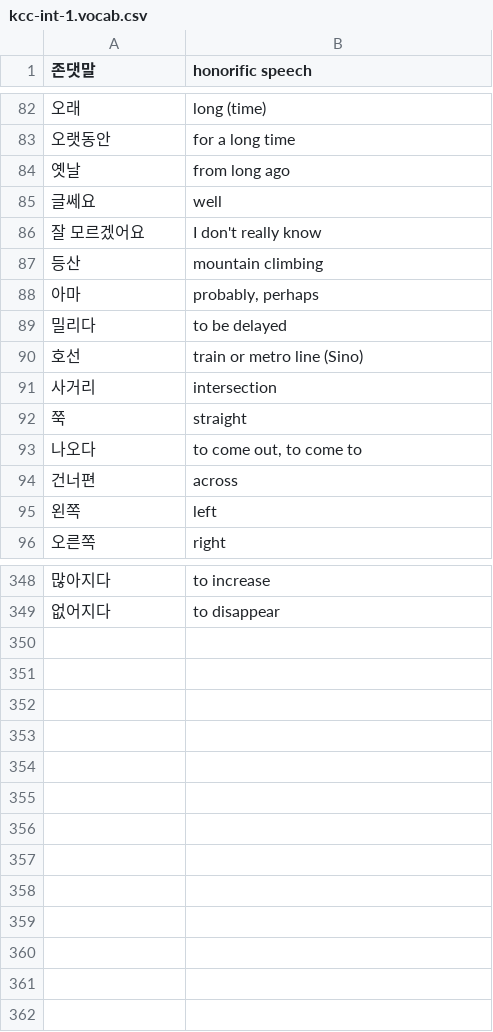
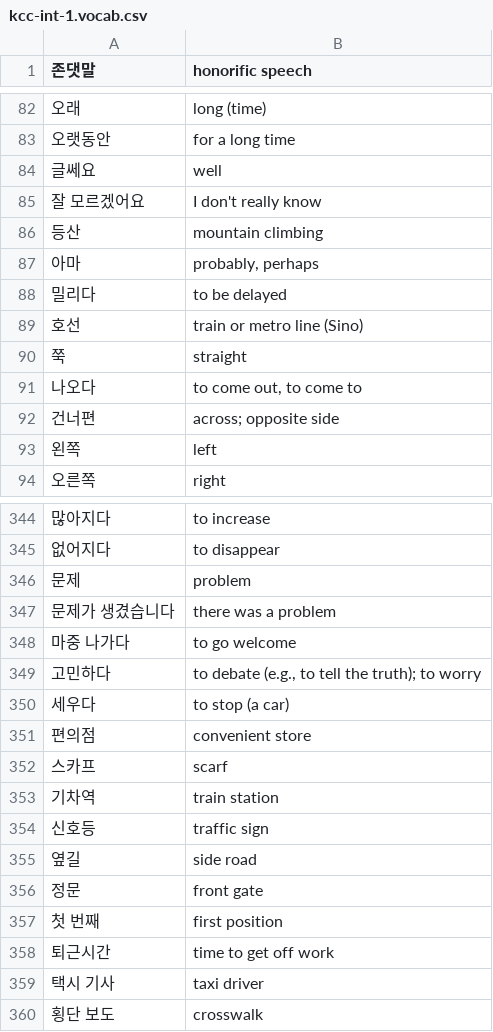
Before and after one commit to nilanshutwinkle/random-notes, a CSV file: Korean Flashcards/KCC/Intermediate 1/kcc-int-1.vocab.csv, drawn as a sheet; only a part is shown, gaps mark what is left out; the diff covers the shown part only.

Commit message:
more vocab, grammar for 4과

```diff
--- a/Korean Flashcards/KCC/Intermediate 1/kcc-int-1.vocab.csv
+++ b/Korean Flashcards/KCC/Intermediate 1/kcc-int-1.vocab.csv
@@ -83,3 +83,2 @@
 "오랫동안","for a long time"
-"옛날","from long ago"
 "글쎄요","well"
@@ -90,6 +89,5 @@
 "호선","train or metro line (Sino)"
-"사거리","intersection"
 "쭉","straight"
 "나오다","to come out, to come to"
-"건너편","across"
+"건너편","across; opposite side"
 "왼쪽","left"
@@ -349 +345,16 @@
 "없어지다","to disappear"
+"문제","problem"
+"문제가 생겼습니다","there was a problem"
+"마중 나가다","to go welcome"
+"고민하다","to debate (e.g., to tell the truth); to worry"
+"세우다","to stop (a car)"
+"편의점","convenient store"
+"스카프","scarf"
+"기차역","train station"
+"신호등","traffic sign"
+"옆길","side road"
+"정문","front gate"
+"첫 번째","first position"
+"퇴근시간","time to get off work"
+"택시 기사","taxi driver"
+"횡단 보도","crosswalk"
```
Also changed, not shown: 2 removed rows and 2 edited cells elsewhere in this file, Korean Flashcards/KCC/Intermediate 1/kcc-int-1.grammar.csv.
